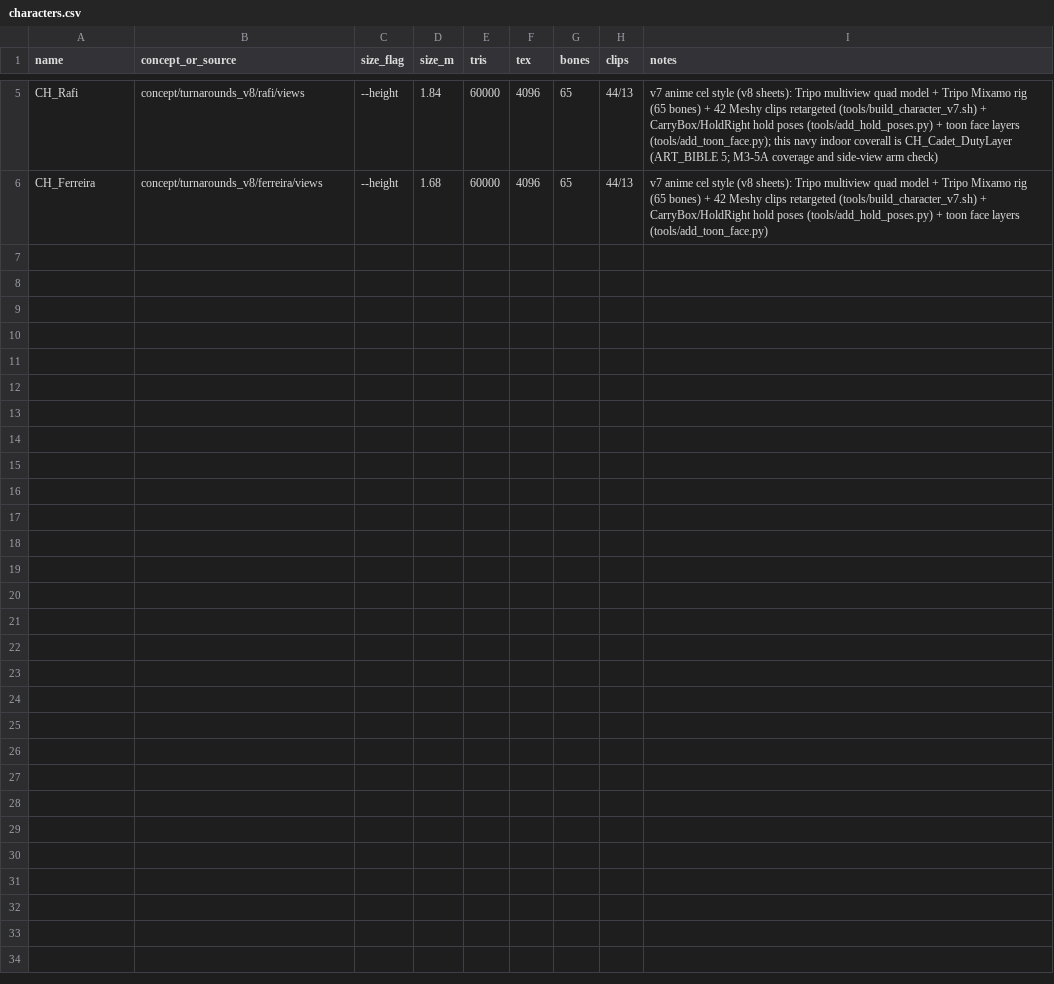
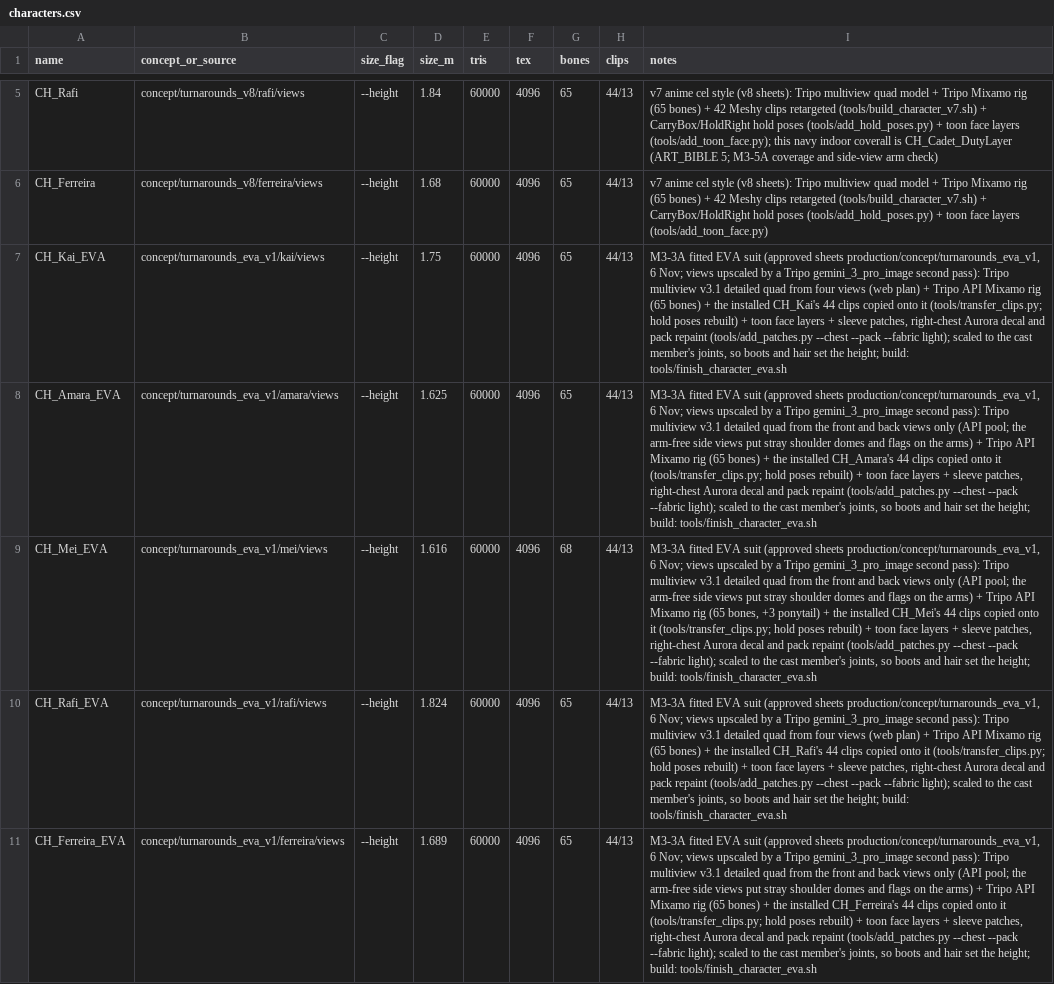
Before and after one commit to SadManQT/nasa-space-apps-2026, a CSV file: production/manifest/characters.csv, drawn as a sheet; only a part is shown, gaps mark what is left out; the diff names each change by its address in the sheet, - before the commit and + after, or states it on an @@ line.

Commit message:
feat(characters): CH_Cadet_EVA, the five fitted EVA suits, and the measured helmet fit (M3-3A)
From the five sheets Sadman approved on 6 Nov ("Approve all five"): CH_Kai_EVA, CH_Amara_EVA, CH_Mei_EVA,
CH_Rafi_EVA and CH_Ferreira_EVA in game/assets/characters/ (65 bones, Mei 68; 44 clips, 13 looping).
Each sheet view redrawn by a Tripo image second pass as the free upscale, Tripo multiview quad models
(Amara, Mei and Ferreira from front and back only), Tripo Mixamo rigs, then the new
production/tools/finish_character_eva.sh: the wearer's clips copied from the installed character
(transfer_clips.py), toon face layers, and add_patches.py --chest --pack --fabric light (flag, Aurora and
the right-chest decal; Tripo's placeholder copies and pack marks repainted). fit_helmets_eva.py measures the
helmet on each suit (scales 1.16-1.35); HelmetRoles.equip() seats it on the neck ring, the Head bone carries
it, Mei's ponytail tucks. Every generation and credit is in production/ai_log_parts/M3-3A.md.

Gate 220 assets, 0 failing; CH03 suite 331 checks; run_tests.sh 57/57 suites passed.
Board: M3-3A done; anti-aliasing follow-up filed as M3-102.

Task: M3-3A

```diff
--- a/production/manifest/characters.csv
+++ b/production/manifest/characters.csv
+row 7: CH_Kai_EVA | concept/turnarounds_eva_v1/kai/views | --height | 1.75 | 60000 | 4096 | 65 | 44/13 | M3-3A fitted EVA suit (approved sheets production/concept/turnarounds_eva_v1, 6 Nov; views upscaled by a Tripo gemini_3_pro_image second pass): Tripo multiview v3.1 detailed quad from four views (web plan) + Tripo API Mixamo rig (65 bones) + the installed CH_Kai's 44 clips copied onto it (tools/transfer_clips.py; hold poses rebuilt) + toon face layers + sleeve patches, right-chest Aurora decal and pack repaint (tools/add_patches.py --chest --pack --fabric light); scaled to the cast member's joints, so boots and hair set the height; build: tools/finish_character_eva.sh
+row 8: CH_Amara_EVA | concept/turnarounds_eva_v1/amara/views | --height | 1.625 | 60000 | 4096 | 65 | 44/13 | M3-3A fitted EVA suit (approved sheets production/concept/turnarounds_eva_v1, 6 Nov; views upscaled by a Tripo gemini_3_pro_image second pass): Tripo multiview v3.1 detailed quad from the front and back views only (API pool; the arm-free side views put stray shoulder domes and flags on the arms) + Tripo API Mixamo rig (65 bones) + the installed CH_Amara's 44 clips copied onto it (tools/transfer_clips.py; hold poses rebuilt) + toon face layers + sleeve patches, right-chest Aurora decal and pack repaint (tools/add_patches.py --chest --pack --fabric light); scaled to the cast member's joints, so boots and hair set the height; build: tools/finish_character_eva.sh
+row 9: CH_Mei_EVA | concept/turnarounds_eva_v1/mei/views | --height | 1.616 | 60000 | 4096 | 68 | 44/13 | M3-3A fitted EVA suit (approved sheets production/concept/turnarounds_eva_v1, 6 Nov; views upscaled by a Tripo gemini_3_pro_image second pass): Tripo multiview v3.1 detailed quad from the front and back views only (API pool; the arm-free side views put stray shoulder domes and flags on the arms) + Tripo API Mixamo rig (65 bones, +3 ponytail) + the installed CH_Mei's 44 clips copied onto it (tools/transfer_clips.py; hold poses rebuilt) + toon face layers + sleeve patches, right-chest Aurora decal and pack repaint (tools/add_patches.py --chest --pack --fabric light); scaled to the cast member's joints, so boots and hair set the height; build: tools/finish_character_eva.sh
+row 10: CH_Rafi_EVA | concept/turnarounds_eva_v1/rafi/views | --height | 1.824 | 60000 | 4096 | 65 | 44/13 | M3-3A fitted EVA suit (approved sheets production/concept/turnarounds_eva_v1, 6 Nov; views upscaled by a Tripo gemini_3_pro_image second pass): Tripo multiview v3.1 detailed quad from four views (web plan) + Tripo API Mixamo rig (65 bones) + the installed CH_Rafi's 44 clips copied onto it (tools/transfer_clips.py; hold poses rebuilt) + toon face layers + sleeve patches, right-chest Aurora decal and pack repaint (tools/add_patches.py --chest --pack --fabric light); scaled to the cast member's joints, so boots and hair set the height; build: tools/finish_character_eva.sh
+row 11: CH_Ferreira_EVA | concept/turnarounds_eva_v1/ferreira/views | --height | 1.689 | 60000 | 4096 | 65 | 44/13 | M3-3A fitted EVA suit (approved sheets production/concept/turnarounds_eva_v1, 6 Nov; views upscaled by a Tripo gemini_3_pro_image second pass): Tripo multiview v3.1 detailed quad from the front and back views only (API pool; the arm-free side views put stray shoulder domes and flags on the arms) + Tripo API Mixamo rig (65 bones) + the installed CH_Ferreira's 44 clips copied onto it (tools/transfer_clips.py; hold poses rebuilt) + toon face layers + sleeve patches, right-chest Aurora decal and pack repaint (tools/add_patches.py --chest --pack --fabric light); scaled to the cast member's joints, so boots and hair set the height; build: tools/finish_character_eva.sh
```
Also changed, not shown: production/ASSET_REGISTRY.csv, 53 other files.
